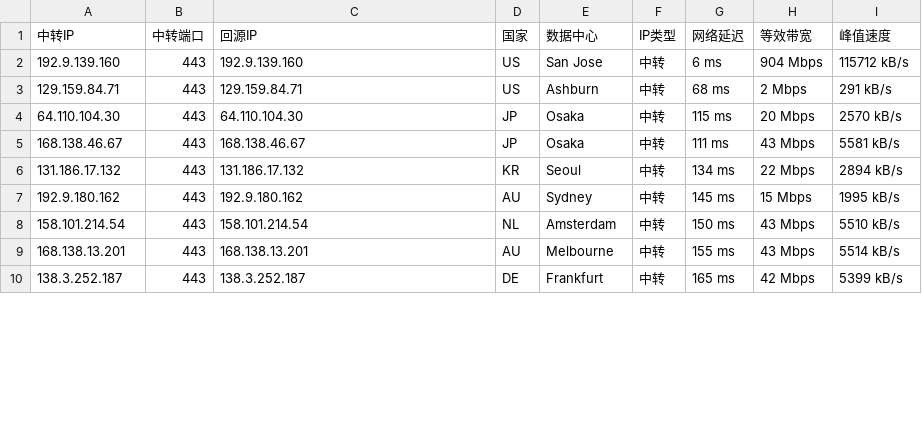
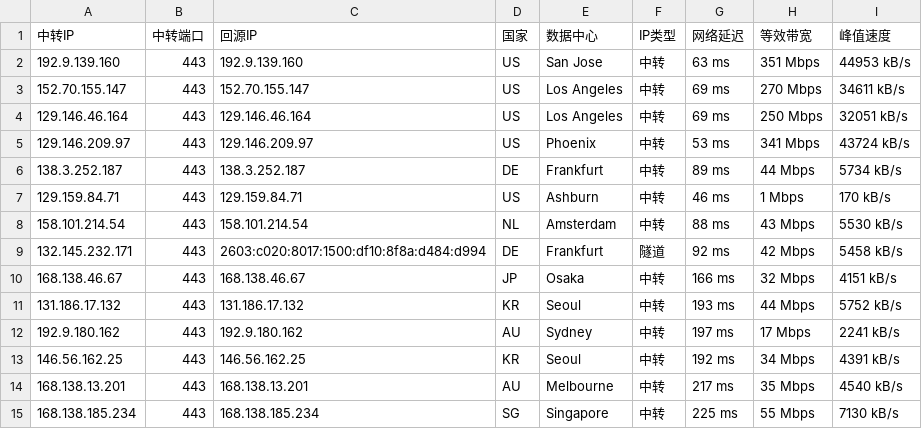
Before and after one commit to 520mmxx/CF-PROXYIP, a CSV file: latest.csv, drawn as a sheet; only a part is shown; the diff covers the shown part only.

```diff
--- a/latest.csv
+++ b/latest.csv
@@ -1,10 +1,15 @@
 中转IP,中转端口,回源IP,国家,数据中心,IP类型,网络延迟,等效带宽,峰值速度
-192.9.139.160,443,192.9.139.160,US,San Jose,中转,6 ms,904 Mbps,115712 kB/s
-129.159.84.71,443,129.159.84.71,US,Ashburn,中转,68 ms,2 Mbps,291 kB/s
-64.110.104.30,443,64.110.104.30,JP,Osaka,中转,115 ms,20 Mbps,2570 kB/s
-168.138.46.67,443,168.138.46.67,JP,Osaka,中转,111 ms,43 Mbps,5581 kB/s
-131.186.17.132,443,131.186.17.132,KR,Seoul,中转,134 ms,22 Mbps,2894 kB/s
-192.9.180.162,443,192.9.180.162,AU,Sydney,中转,145 ms,15 Mbps,1995 kB/s
-158.101.214.54,443,158.101.214.54,NL,Amsterdam,中转,150 ms,43 Mbps,5510 kB/s
-168.138.13.201,443,168.138.13.201,AU,Melbourne,中转,155 ms,43 Mbps,5514 kB/s
-138.3.252.187,443,138.3.252.187,DE,Frankfurt,中转,165 ms,42 Mbps,5399 kB/s
+192.9.139.160,443,192.9.139.160,US,San Jose,中转,63 ms,351 Mbps,44953 kB/s
+152.70.155.147,443,152.70.155.147,US,Los Angeles,中转,69 ms,270 Mbps,34611 kB/s
+129.146.46.164,443,129.146.46.164,US,Los Angeles,中转,69 ms,250 Mbps,32051 kB/s
+129.146.209.97,443,129.146.209.97,US,Phoenix,中转,53 ms,341 Mbps,43724 kB/s
+138.3.252.187,443,138.3.252.187,DE,Frankfurt,中转,89 ms,44 Mbps,5734 kB/s
+129.159.84.71,443,129.159.84.71,US,Ashburn,中转,46 ms,1 Mbps,170 kB/s
+158.101.214.54,443,158.101.214.54,NL,Amsterdam,中转,88 ms,43 Mbps,5530 kB/s
+132.145.232.171,443,2603:c020:8017:1500:df10:8f8a:d484:d994,DE,Frankfurt,隧道,92 ms,42 Mbps,5458 kB/s
+168.138.46.67,443,168.138.46.67,JP,Osaka,中转,166 ms,32 Mbps,4151 kB/s
+131.186.17.132,443,131.186.17.132,KR,Seoul,中转,193 ms,44 Mbps,5752 kB/s
+192.9.180.162,443,192.9.180.162,AU,Sydney,中转,197 ms,17 Mbps,2241 kB/s
+146.56.162.25,443,146.56.162.25,KR,Seoul,中转,192 ms,34 Mbps,4391 kB/s
+168.138.13.201,443,168.138.13.201,AU,Melbourne,中转,217 ms,35 Mbps,4540 kB/s
+168.138.185.234,443,168.138.185.234,SG,Singapore,中转,225 ms,55 Mbps,7130 kB/s
```
Also changed, not shown: 2 removed rows and 13 edited cells elsewhere in this file.
